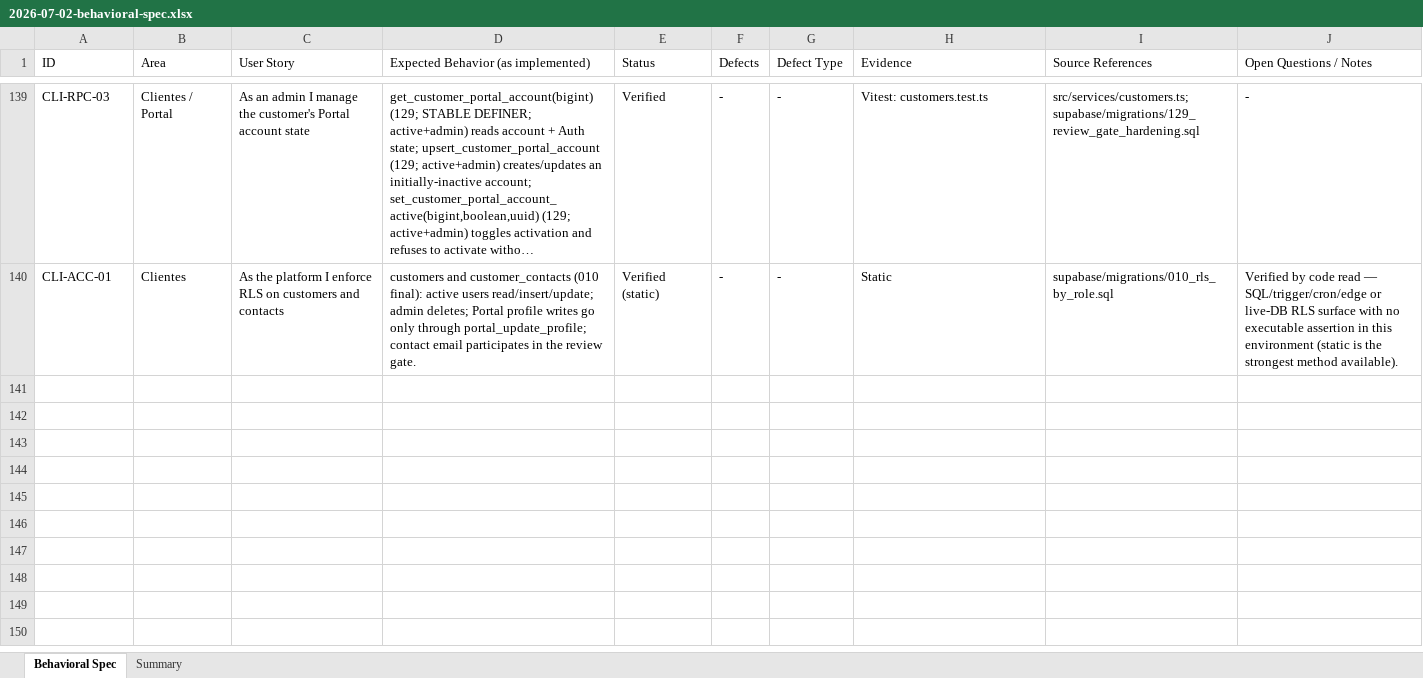
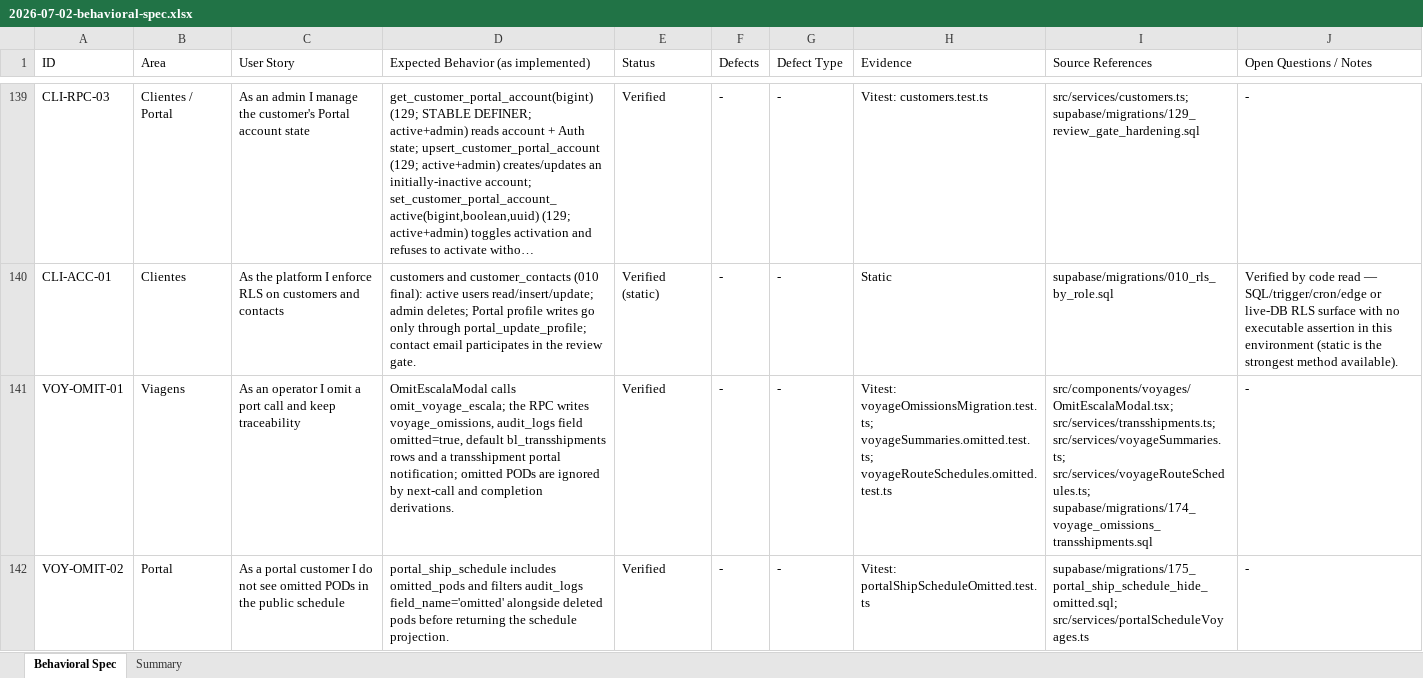
Before and after one commit to luccafwlog/transhippingdesk, an Excel workbook: docs/spec/2026-07-02-behavioral-spec.xlsx, sheet Behavioral Spec, drawn as a sheet; only a part is shown, gaps mark what is left out; long unchanged cells end in …; values as stored, in another font and other column widths than the file's, no borders; the diff covers the shown part only; the diff names each change by its address in the sheet, - before the commit and + after, or states it on an @@ line.

```diff
--- a/docs/spec/2026-07-02-behavioral-spec.xlsx (sheet Behavioral Spec)
+++ b/docs/spec/2026-07-02-behavioral-spec.xlsx (sheet Behavioral Spec)
+row 141: VOY-OMIT-01 | Viagens | As an operator I omit a port call and keep traceability | OmitEscalaModal calls omit_voyage_escala; the RPC writes voyage_omissions, audit_logs field omitted=true, default bl_transshipments rows and a transshipment portal notification; omitted PODs are ignored by next-call and completion derivations. | Verified | - | - | Vitest: voyageOmissionsMigration.test.ts; voyageSummaries.omitted.test.ts; voyageRouteSchedules.omitted.test.ts | src/components/voyages/OmitEscalaModal.tsx; src/services/transshipments.ts; src/services/voyageSummaries.ts; src/services/voyageRouteSchedules.ts; supabase/migrations/174_voyage_omissions_transshipments.sql | -
+row 142: VOY-OMIT-02 | Portal | As a portal customer I do not see omitted PODs in the public schedule | portal_ship_schedule includes omitted_pods and filters audit_logs field_name='omitted' alongside deleted pods before returning the schedule projection. | Verified | - | - | Vitest: portalShipScheduleOmitted.test.ts | supabase/migrations/175_portal_ship_schedule_hide_omitted.sql; src/services/portalScheduleVoyages.ts | -
```
Also changed, not shown: 1 added row and 1 edited cell elsewhere in this sheet, sheet Summary, 8 other files.
